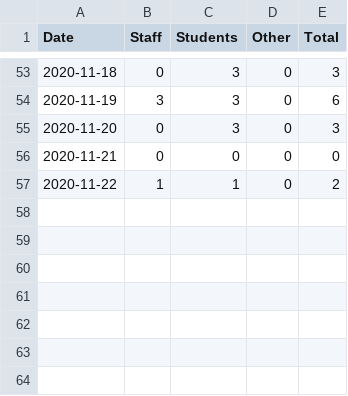
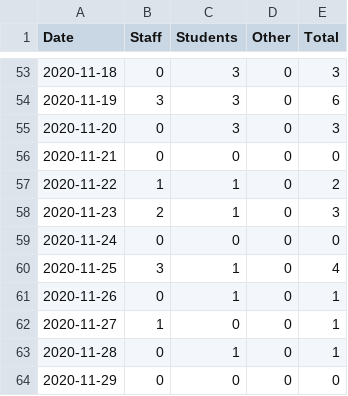
Before and after one commit to python33r/uol-covid, a CSV file: data/uol-cases.csv, drawn as a sheet; only a part is shown, gaps mark what is left out.

Commit message:
Added Week 9 cases to dataset

```diff
--- a/data/uol-cases.csv
+++ b/data/uol-cases.csv
@@ -57 +57,8 @@ Date,Staff,Students,Other,Total
 2020-11-22,1,1,0,2
+2020-11-23,2,1,0,3
+2020-11-24,0,0,0,0
+2020-11-25,3,1,0,4
+2020-11-26,0,1,0,1
+2020-11-27,1,0,0,1
+2020-11-28,0,1,0,1
+2020-11-29,0,0,0,0
```
